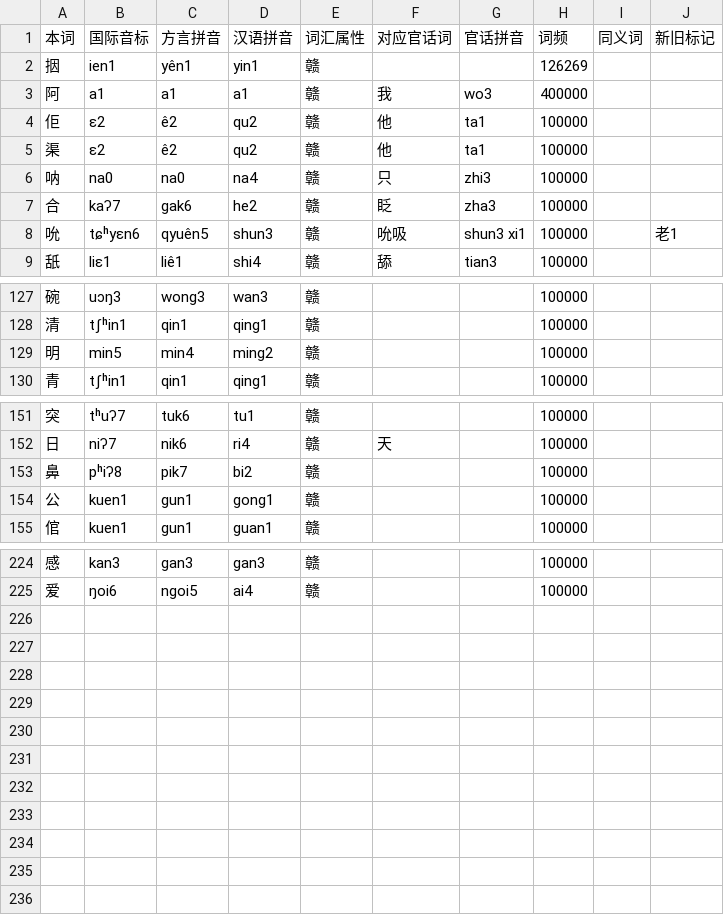
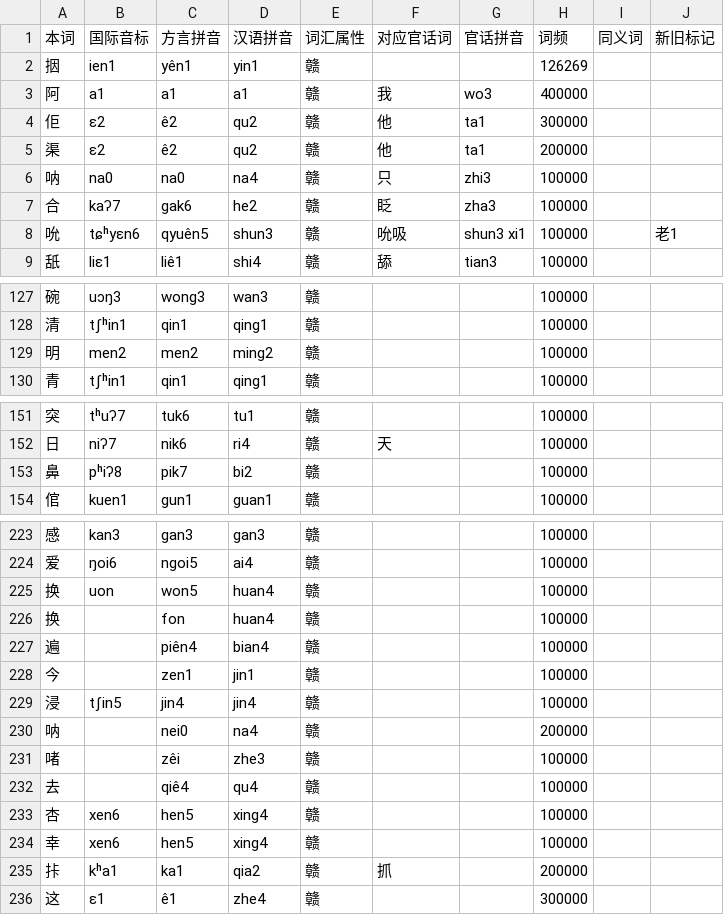
Before and after one commit to BrianIZKom1911/GonnyuGeneralIME, a TSV file: resources/regions/yikyan-henfeng/dictionaries/gan_chars.tsv, drawn as a sheet; only a part is shown, gaps mark what is left out; the diff covers the shown part only.

```diff
--- a/resources/regions/yikyan-henfeng/dictionaries/gan_chars.tsv
+++ b/resources/regions/yikyan-henfeng/dictionaries/gan_chars.tsv
@@ -3,4 +3,4 @@
 阿	a1	a1	a1	赣	我	wo3	400000		
-佢	ɛ2	ê2	qu2	赣	他	ta1	100000		
-渠	ɛ2	ê2	qu2	赣	他	ta1	100000		
+佢	ɛ2	ê2	qu2	赣	他	ta1	300000		
+渠	ɛ2	ê2	qu2	赣	他	ta1	200000		
 呐	na0	na0	na4	赣	只	zhi3	100000		
@@ -128,3 +128,3 @@
 清	tʃʰin1	qin1	qing1	赣			100000		
-明	min5	min4	ming2	赣			100000		
+明	men2	men2	ming2	赣			100000		
 青	tʃʰin1	qin1	qing1	赣			100000		
@@ -153,3 +153,2 @@
 鼻	pʰiʔ8	pik7	bi2	赣			100000		
-公	kuen1	gun1	gong1	赣			100000		
 倌	kuen1	gun1	guan1	赣			100000		
@@ -225 +224,13 @@
 爱	ŋoi6	ngoi5	ai4	赣			100000		
+换	uon	won5	huan4	赣			100000		
+换		fon	huan4	赣			100000		
+遍		piên4	bian4	赣			100000		
+今		zen1	jin1	赣			100000		
+浸	tʃin5	jin4	jin4	赣			100000		
+呐		nei0	na4	赣			200000		
+啫		zêi	zhe3	赣			100000		
+去		qiê4	qu4	赣			100000		
+杏	xen6	hen5	xing4	赣			100000		
+幸	xen6	hen5	xing4	赣			100000		
+拤	kʰa1	ka1	qia2	赣	抓		200000		
+这	ɛ1	ê1	zhe4	赣			300000		
```
Also changed, not shown: 2 edited cells elsewhere in this file, resources/regions/yikyan-henfeng/dictionaries/chars.tsv, resources/regions/yikyan-henfeng/dictionaries/gan_words.tsv.
